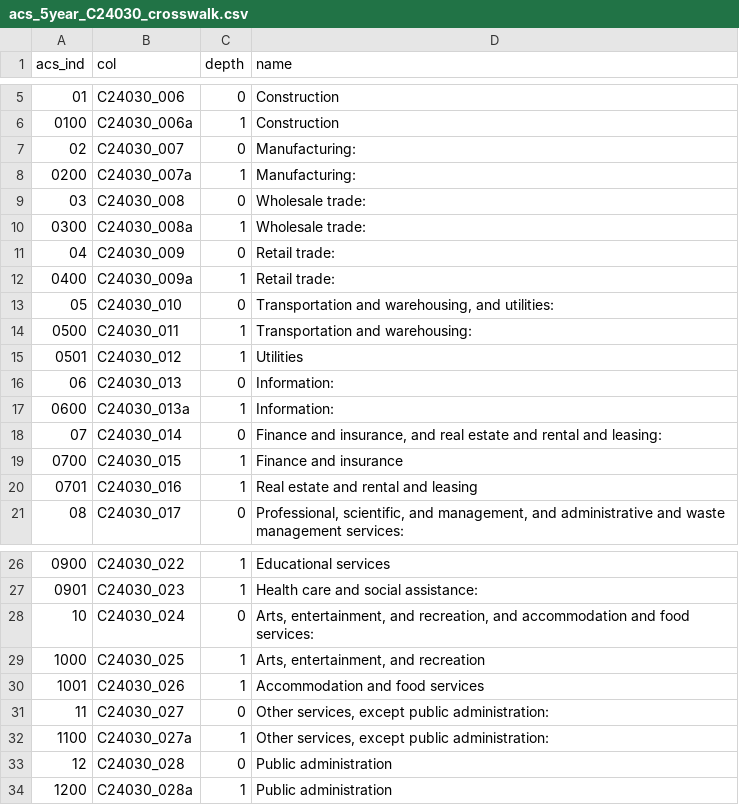
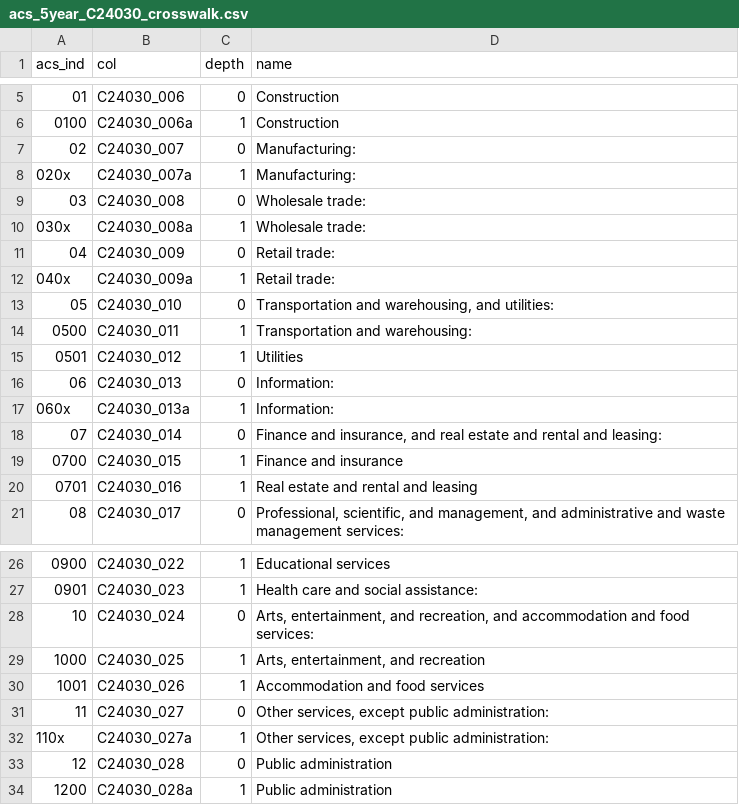
Before and after one commit to DataUSA/datausa-config, a CSV file: acs/industry/acs_5year_C24030_crosswalk.csv, drawn as a sheet; only a part is shown, gaps mark what is left out.

Commit message:
updated crosswalk to use unique IDs to reduce conflicts with 'B' table

```diff
--- a/acs/industry/acs_5year_C24030_crosswalk.csv
+++ b/acs/industry/acs_5year_C24030_crosswalk.csv
@@ -7,7 +7,7 @@ acs_ind,col,depth,name
 02,C24030_007,0,Manufacturing:
-0200,C24030_007a,1,Manufacturing:
+020x,C24030_007a,1,Manufacturing:
 03,C24030_008,0,Wholesale trade:
-0300,C24030_008a,1,Wholesale trade:
+030x,C24030_008a,1,Wholesale trade:
 04,C24030_009,0,Retail trade:
-0400,C24030_009a,1,Retail trade:
+040x,C24030_009a,1,Retail trade:
 05,C24030_010,0,"Transportation and warehousing, and utilities:"
@@ -16,3 +16,3 @@ acs_ind,col,depth,name
 06,C24030_013,0,Information:
-0600,C24030_013a,1,Information:
+060x,C24030_013a,1,Information:
 07,C24030_014,0,"Finance and insurance, and real estate and rental and leasing:"
@@ -31,3 +31,3 @@ acs_ind,col,depth,name
 11,C24030_027,0,"Other services, except public administration:"
-1100,C24030_027a,1,"Other services, except public administration:"
+110x,C24030_027a,1,"Other services, except public administration:"
 12,C24030_028,0,Public administration
```
